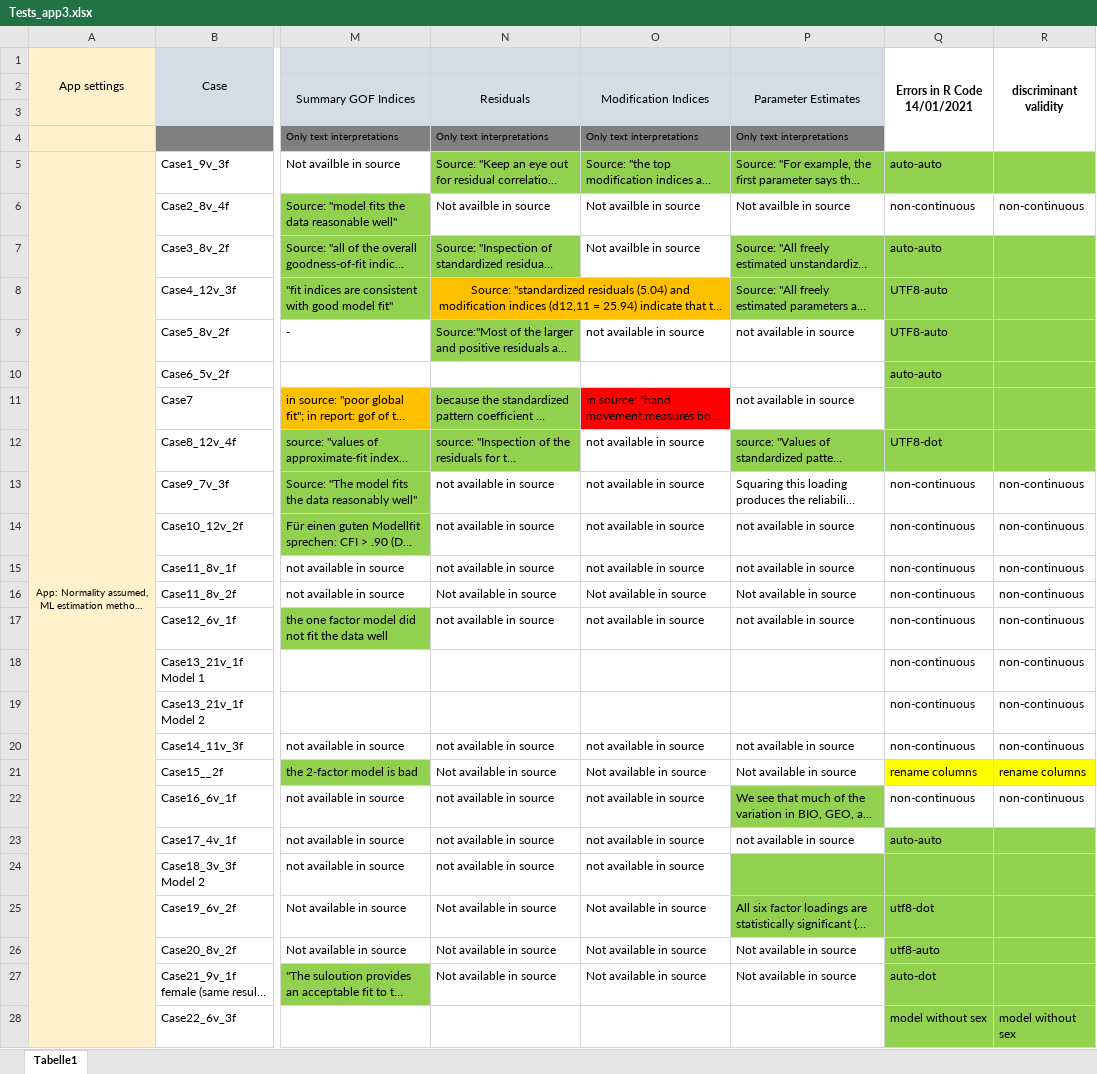
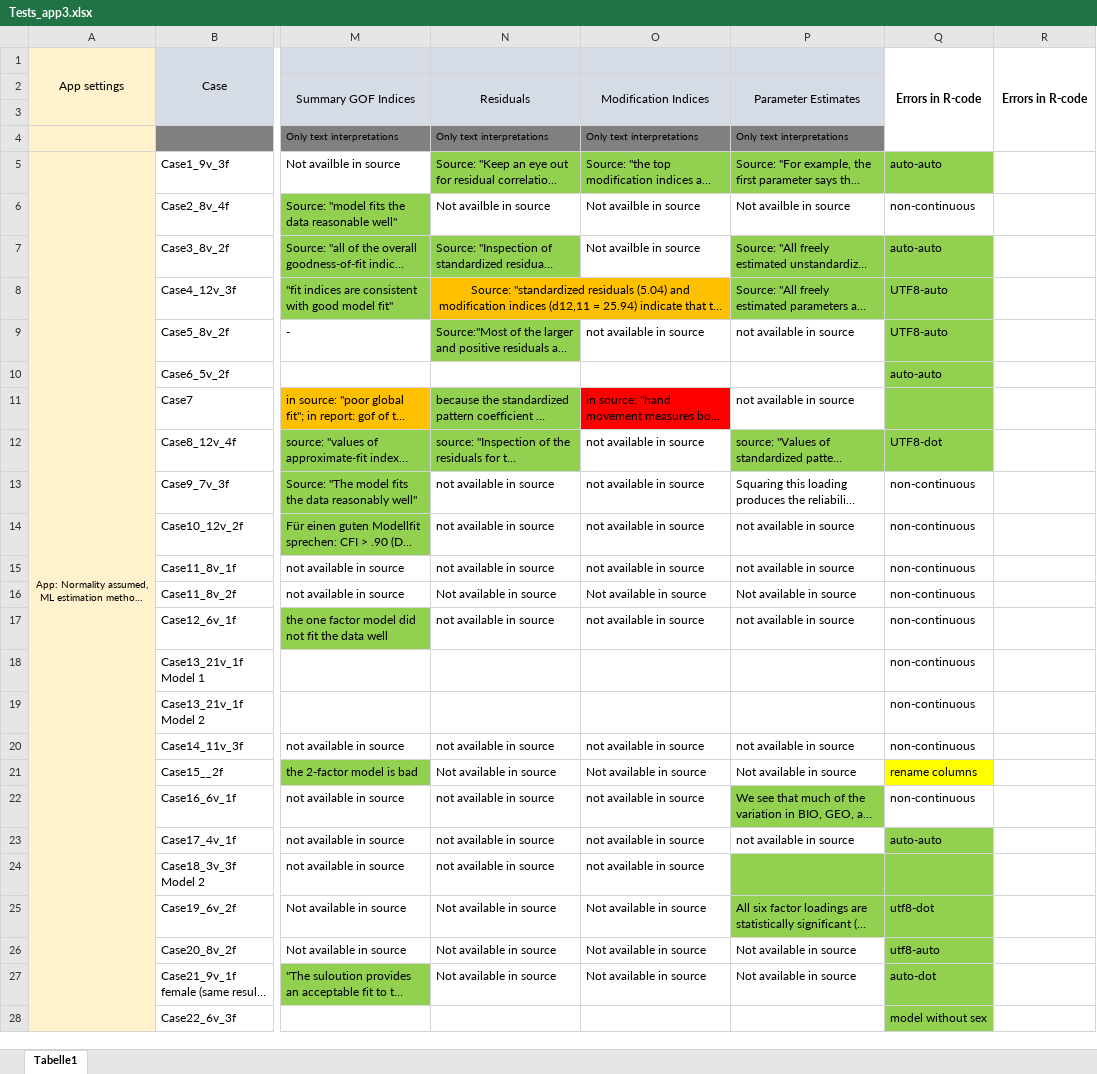
Before and after one commit to Statsomat/Datasets, an Excel workbook: Tests_app3.xlsx, sheet Tabelle1, drawn as a sheet; only a part is shown, gaps mark what is left out; long unchanged cells end in …; values as stored, in another font and other column widths than the file's, no borders; the diff covers the shown part only; the diff names each change by its address in the sheet, - before the commit and + after, or states it on an @@ line.

Commit message:
02022021

```diff
--- a/Tests_app3.xlsx (sheet Tabelle1)
+++ b/Tests_app3.xlsx (sheet Tabelle1)
-Q1: Errors in R Code 14/01/2021
+Q1: Errors in R-code
-R1: discriminant validity
+R1: Errors in R-code
-R5 fill: #92D050
+R5 fill: none
-R6: non-continuous
+R6: (empty)
-R7:R12 fill: #92D050
+R7:R12 fill: none
-R13:R20: non-continuous
+R13:R20: (empty)
-R21: rename columns
+R21: (empty)
-R21 fill: #FFFF00
+R21 fill: none
-R22: non-continuous
+R22: (empty)
-R23:R28 fill: #92D050
+R23:R28 fill: none
-R28: model without sex
+R28: (empty)
```
Also changed, not shown: 4 edited cells and cell formats elsewhere in this sheet.
